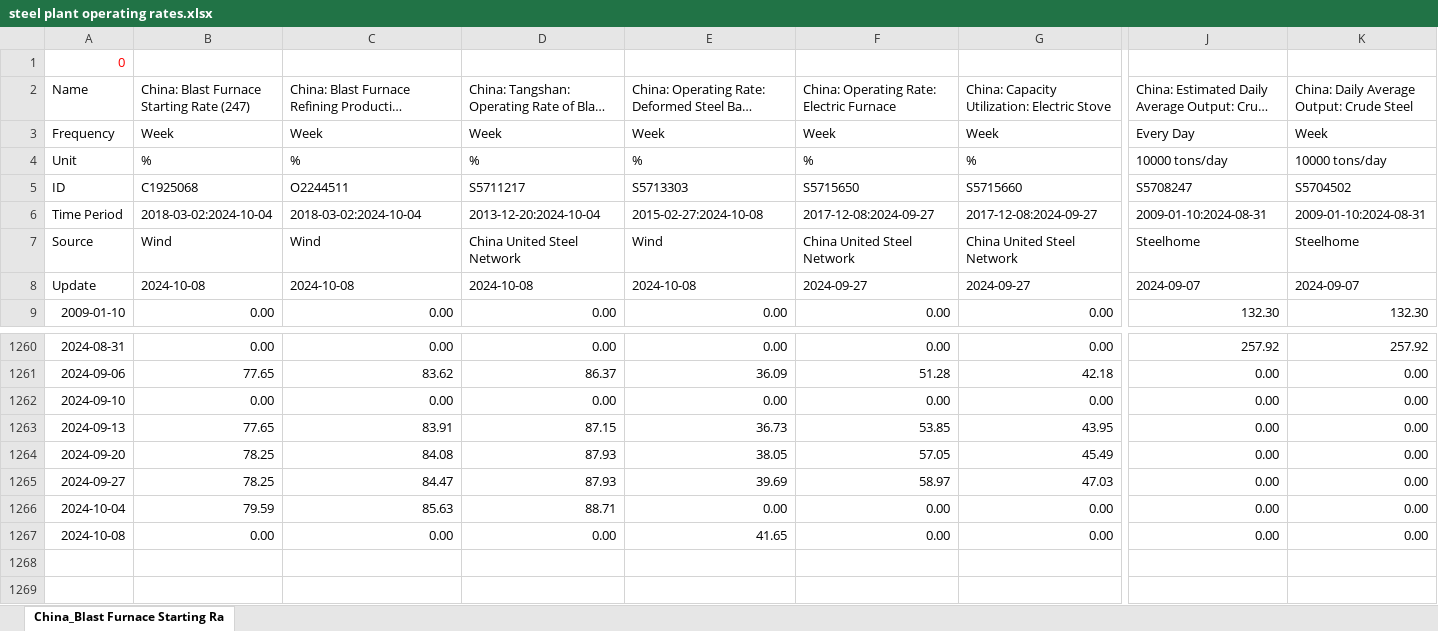
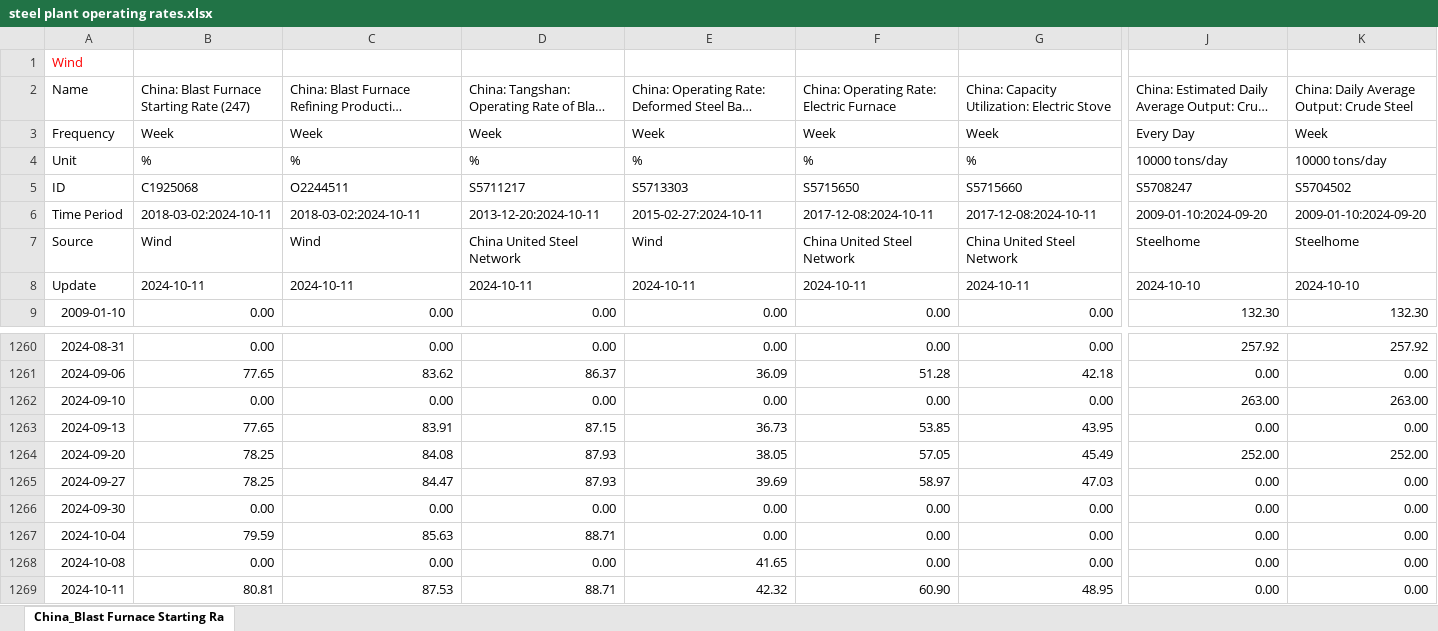
Before and after one commit to energyandcleanair/china_co2, an Excel workbook: inst/extdata/steel plant operating rates.xlsx, sheet China_Blast Furnace Starting Ra, drawn as a sheet; only a part is shown, gaps mark what is left out; long unchanged cells end in …; values as stored, in another font and other column widths than the file's, no borders; rows hold the shown columns only; the diff covers the shown part only; the diff names each change by its address in the sheet, - before the commit and + after, or states it on an @@ line.

```diff
--- a/inst/extdata/steel plant operating rates.xlsx (sheet China_Blast Furnace Starting Ra)
+++ b/inst/extdata/steel plant operating rates.xlsx (sheet China_Blast Furnace Starting Ra)
-A1 (Name): 0
+A1 (Name): Wind
-B6: 2018-03-02:2024-10-04
+B6: 2018-03-02:2024-10-11
-C6: 2018-03-02:2024-10-04
+C6: 2018-03-02:2024-10-11
-D6: 2013-12-20:2024-10-04
+D6: 2013-12-20:2024-10-11
-E6: 2015-02-27:2024-10-08
+E6: 2015-02-27:2024-10-11
-F6: 2017-12-08:2024-09-27
+F6: 2017-12-08:2024-10-11
-G6: 2017-12-08:2024-09-27
+G6: 2017-12-08:2024-10-11
-J6: 2009-01-10:2024-08-31
+J6: 2009-01-10:2024-09-20
-K6: 2009-01-10:2024-08-31
+K6: 2009-01-10:2024-09-20
-B8: 2024-10-08
+B8: 2024-10-11
-C8: 2024-10-08
+C8: 2024-10-11
-D8: 2024-10-08
+D8: 2024-10-11
-E8: 2024-10-08
+E8: 2024-10-11
-F8: 2024-09-27
+F8: 2024-10-11
-G8: 2024-09-27
+G8: 2024-10-11
-J8: 2024-09-07
+J8: 2024-10-10
-K8: 2024-09-07
+K8: 2024-10-10
-J1262: 0.00
+J1262: 263.00
-K1262: 0.00
+K1262: 263.00
-J1264: 0.00
+J1264: 252.00
-K1264: 0.00
+K1264: 252.00
+row 1266: 2024-09-30 | 0.00 | 0.00 | 0.00 | 0.00 | 0.00 | 0.00 | 0.00 | 0.00
+row 1269: 2024-10-11 | 80.81 | 87.53 | 88.71 | 42.32 | 60.90 | 48.95 | 0.00 | 0.00
```
Also changed, not shown: 8 edited cells elsewhere in this sheet, inst/extdata/Power Capacity.xlsx, inst/extdata/monthly industry stats with YoY.xlsx, 23 other files.
